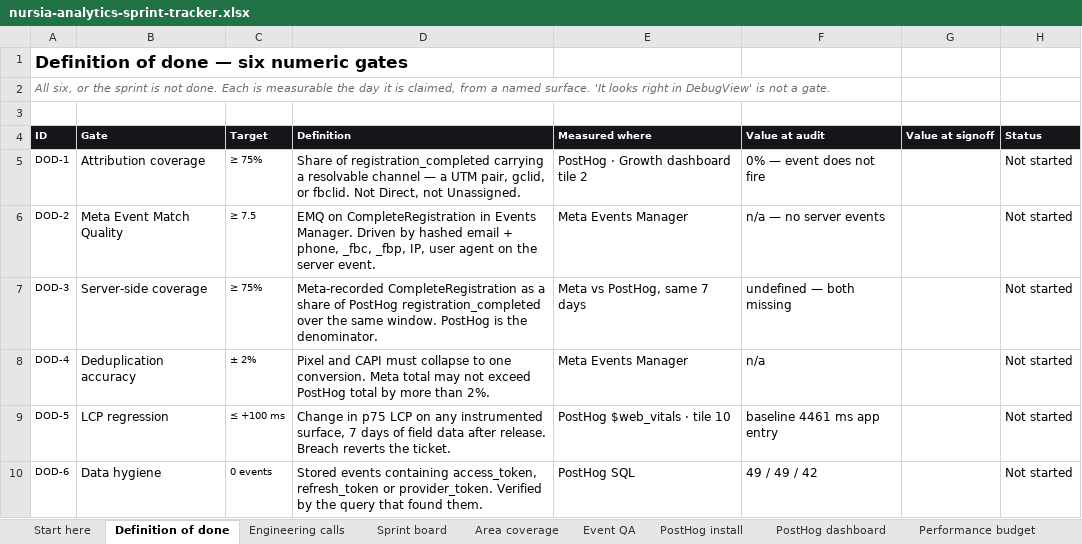
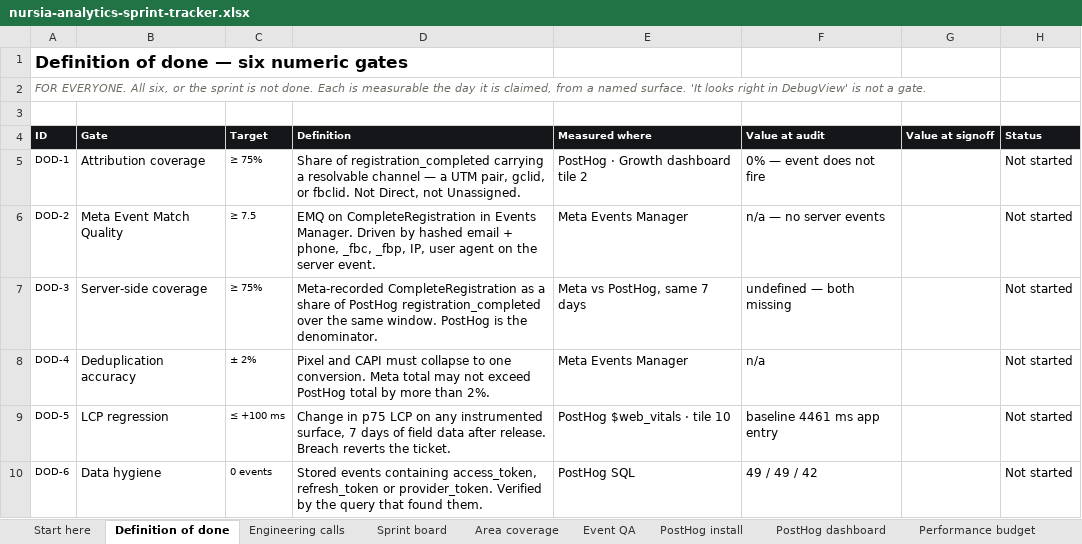
Before and after one commit to GritLabsAI/nursia-website, an Excel workbook: internal/doc/nursia-analytics-sprint-tracker.xlsx, sheet Definition of done, drawn as a sheet; values as stored, in another font and other column widths than the file's, no borders; conditional formats not drawn; the diff names each change by its address in the sheet, - before the commit and + after, or states it on an @@ line.

```diff
--- a/internal/doc/nursia-analytics-sprint-tracker.xlsx (sheet Definition of done)
+++ b/internal/doc/nursia-analytics-sprint-tracker.xlsx (sheet Definition of done)
-A2 (ID): All six,…
+A2 (ID): FOR EVERYONE. All six,…
```
Also changed, not shown: sheet Start here, sheet Area coverage, sheet GTM options, sheet PostHog dashboard, sheet Engineering calls, sheet Performance budget, 4 more sheets, 1 other file.
